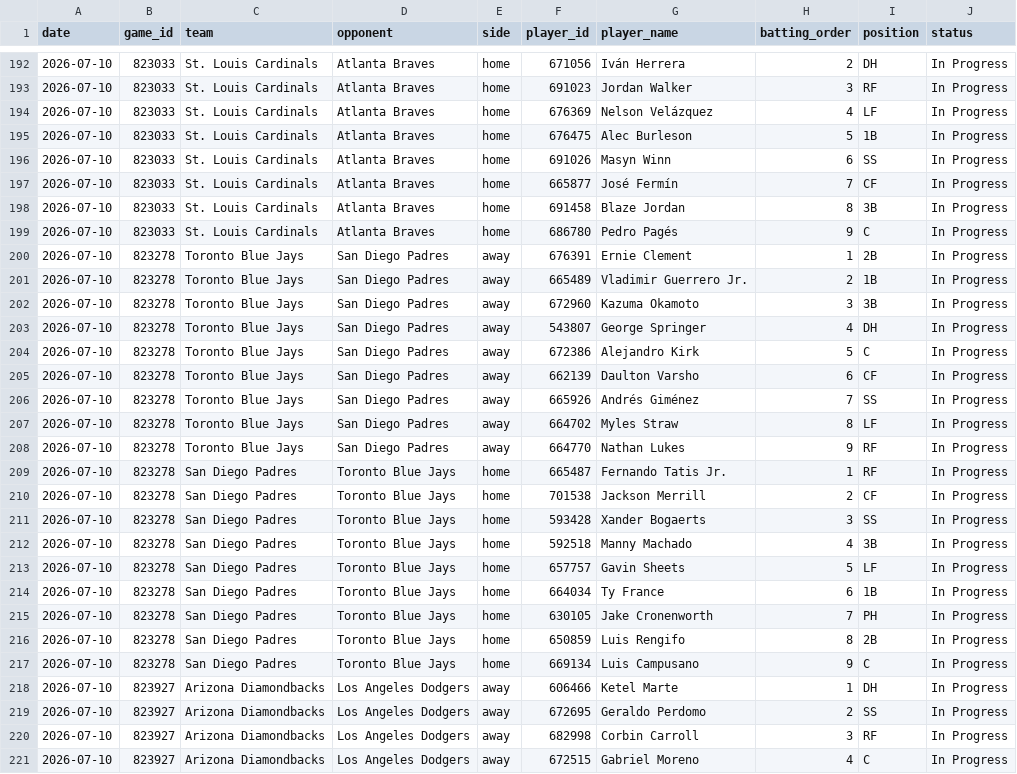
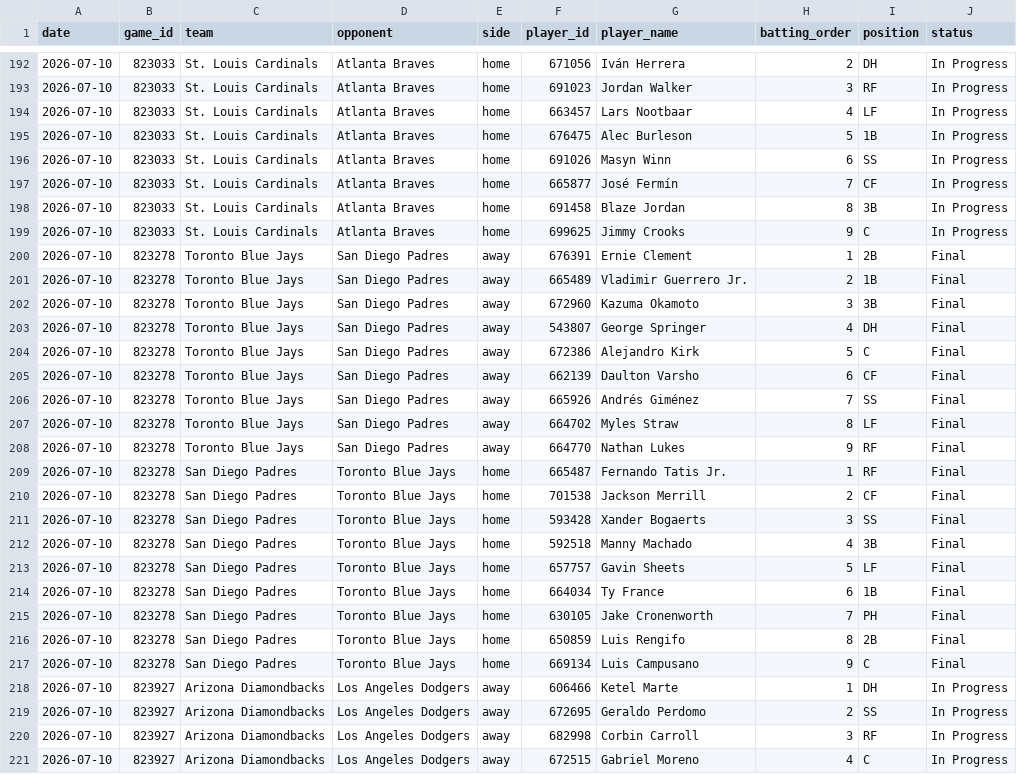
Before and after one commit to judebollera75-ops/mlb-ai-model, a CSV file: data/hitters/2026-07-10.csv, drawn as a sheet; only a part is shown, gaps mark what is left out; the diff covers the shown part only.

```diff
--- a/data/hitters/2026-07-10.csv
+++ b/data/hitters/2026-07-10.csv
@@ -193,3 +193,3 @@ date,game_id,team,opponent,side,player_id,player_name,batting_order,position,sta
 2026-07-10,823033,St. Louis Cardinals,Atlanta Braves,home,691023,Jordan Walker,3,RF,In Progress
-2026-07-10,823033,St. Louis Cardinals,Atlanta Braves,home,676369,Nelson Velázquez,4,LF,In Progress
+2026-07-10,823033,St. Louis Cardinals,Atlanta Braves,home,663457,Lars Nootbaar,4,LF,In Progress
 2026-07-10,823033,St. Louis Cardinals,Atlanta Braves,home,676475,Alec Burleson,5,1B,In Progress
@@ -198,21 +198,21 @@ date,game_id,team,opponent,side,player_id,player_name,batting_order,position,sta
 2026-07-10,823033,St. Louis Cardinals,Atlanta Braves,home,691458,Blaze Jordan,8,3B,In Progress
-2026-07-10,823033,St. Louis Cardinals,Atlanta Braves,home,686780,Pedro Pagés,9,C,In Progress
-2026-07-10,823278,Toronto Blue Jays,San Diego Padres,away,676391,Ernie Clement,1,2B,In Progress
-2026-07-10,823278,Toronto Blue Jays,San Diego Padres,away,665489,Vladimir Guerrero Jr.,2,1B,In Progress
-2026-07-10,823278,Toronto Blue Jays,San Diego Padres,away,672960,Kazuma Okamoto,3,3B,In Progress
-2026-07-10,823278,Toronto Blue Jays,San Diego Padres,away,543807,George Springer,4,DH,In Progress
-2026-07-10,823278,Toronto Blue Jays,San Diego Padres,away,672386,Alejandro Kirk,5,C,In Progress
-2026-07-10,823278,Toronto Blue Jays,San Diego Padres,away,662139,Daulton Varsho,6,CF,In Progress
-2026-07-10,823278,Toronto Blue Jays,San Diego Padres,away,665926,Andrés Giménez,7,SS,In Progress
-2026-07-10,823278,Toronto Blue Jays,San Diego Padres,away,664702,Myles Straw,8,LF,In Progress
-2026-07-10,823278,Toronto Blue Jays,San Diego Padres,away,664770,Nathan Lukes,9,RF,In Progress
-2026-07-10,823278,San Diego Padres,Toronto Blue Jays,home,665487,Fernando Tatis Jr.,1,RF,In Progress
-2026-07-10,823278,San Diego Padres,Toronto Blue Jays,home,701538,Jackson Merrill,2,CF,In Progress
-2026-07-10,823278,San Diego Padres,Toronto Blue Jays,home,593428,Xander Bogaerts,3,SS,In Progress
-2026-07-10,823278,San Diego Padres,Toronto Blue Jays,home,592518,Manny Machado,4,3B,In Progress
-2026-07-10,823278,San Diego Padres,Toronto Blue Jays,home,657757,Gavin Sheets,5,LF,In Progress
-2026-07-10,823278,San Diego Padres,Toronto Blue Jays,home,664034,Ty France,6,1B,In Progress
-2026-07-10,823278,San Diego Padres,Toronto Blue Jays,home,630105,Jake Cronenworth,7,PH,In Progress
-2026-07-10,823278,San Diego Padres,Toronto Blue Jays,home,650859,Luis Rengifo,8,2B,In Progress
-2026-07-10,823278,San Diego Padres,Toronto Blue Jays,home,669134,Luis Campusano,9,C,In Progress
+2026-07-10,823033,St. Louis Cardinals,Atlanta Braves,home,699625,Jimmy Crooks,9,C,In Progress
+2026-07-10,823278,Toronto Blue Jays,San Diego Padres,away,676391,Ernie Clement,1,2B,Final
+2026-07-10,823278,Toronto Blue Jays,San Diego Padres,away,665489,Vladimir Guerrero Jr.,2,1B,Final
+2026-07-10,823278,Toronto Blue Jays,San Diego Padres,away,672960,Kazuma Okamoto,3,3B,Final
+2026-07-10,823278,Toronto Blue Jays,San Diego Padres,away,543807,George Springer,4,DH,Final
+2026-07-10,823278,Toronto Blue Jays,San Diego Padres,away,672386,Alejandro Kirk,5,C,Final
+2026-07-10,823278,Toronto Blue Jays,San Diego Padres,away,662139,Daulton Varsho,6,CF,Final
+2026-07-10,823278,Toronto Blue Jays,San Diego Padres,away,665926,Andrés Giménez,7,SS,Final
+2026-07-10,823278,Toronto Blue Jays,San Diego Padres,away,664702,Myles Straw,8,LF,Final
+2026-07-10,823278,Toronto Blue Jays,San Diego Padres,away,664770,Nathan Lukes,9,RF,Final
+2026-07-10,823278,San Diego Padres,Toronto Blue Jays,home,665487,Fernando Tatis Jr.,1,RF,Final
+2026-07-10,823278,San Diego Padres,Toronto Blue Jays,home,701538,Jackson Merrill,2,CF,Final
+2026-07-10,823278,San Diego Padres,Toronto Blue Jays,home,593428,Xander Bogaerts,3,SS,Final
+2026-07-10,823278,San Diego Padres,Toronto Blue Jays,home,592518,Manny Machado,4,3B,Final
+2026-07-10,823278,San Diego Padres,Toronto Blue Jays,home,657757,Gavin Sheets,5,LF,Final
+2026-07-10,823278,San Diego Padres,Toronto Blue Jays,home,664034,Ty France,6,1B,Final
+2026-07-10,823278,San Diego Padres,Toronto Blue Jays,home,630105,Jake Cronenworth,7,PH,Final
+2026-07-10,823278,San Diego Padres,Toronto Blue Jays,home,650859,Luis Rengifo,8,2B,Final
+2026-07-10,823278,San Diego Padres,Toronto Blue Jays,home,669134,Luis Campusano,9,C,Final
 2026-07-10,823927,Arizona Diamondbacks,Los Angeles Dodgers,away,606466,Ketel Marte,1,DH,In Progress
```
Also changed, not shown: 6 edited cells elsewhere in this file, data/hitter_stats/2026-07-10.csv, outputs/hitters/hits_test_results.csv, 12 other files.
